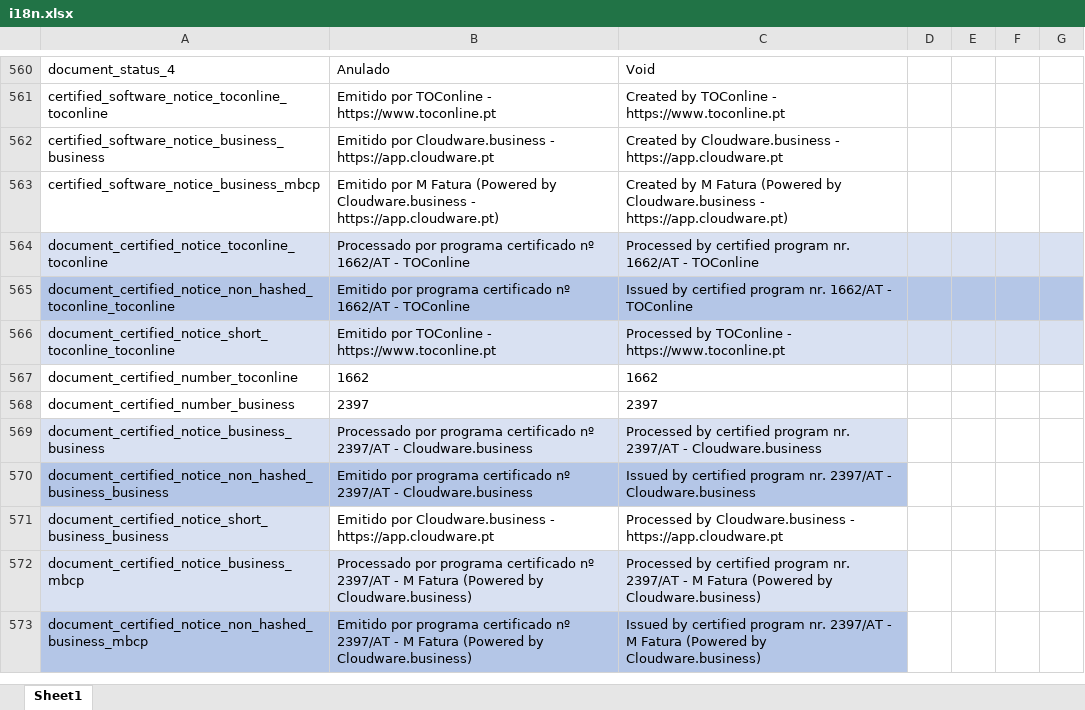
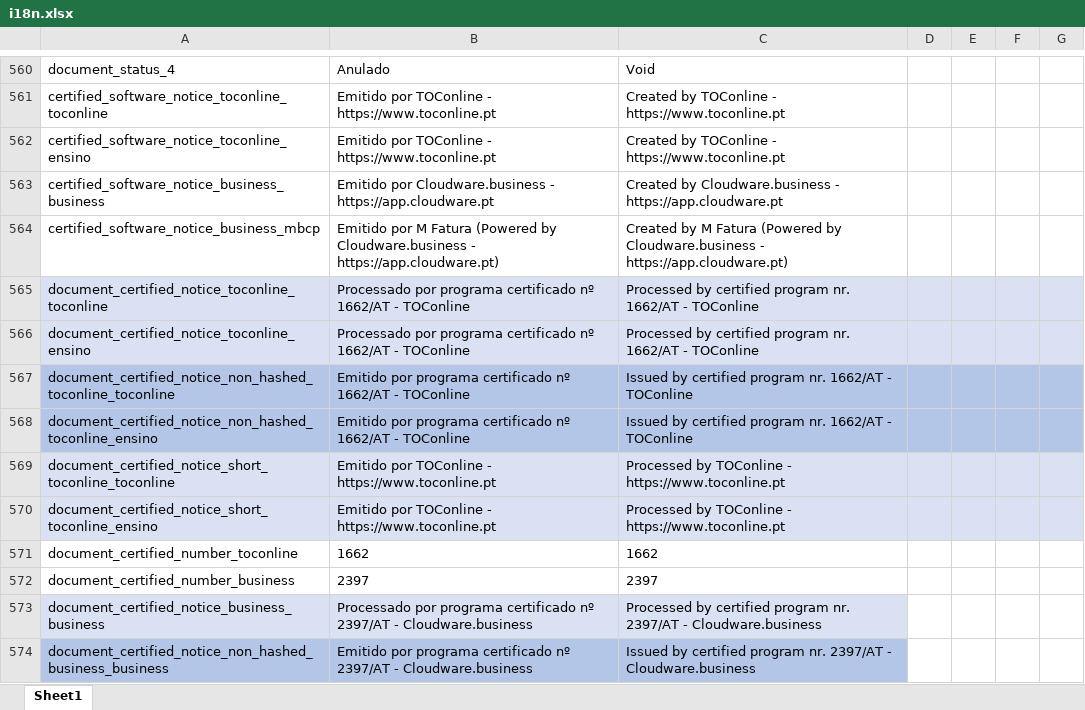
Before and after one commit to vpfpinho/sp-duh, an Excel workbook: config/i18n/i18n.xlsx, sheet Sheet1, drawn as a sheet; only a part is shown, gaps mark what is left out; the shorter side is filled out with more unchanged rows; values as stored, in another font and other column widths than the file's, no borders; table styles not drawn; the diff names each change by its address in the sheet, - before the commit and + after, or states it on an @@ line.

Commit message:
adding notices for ensino

```diff
--- a/config/i18n/i18n.xlsx (sheet Sheet1)
+++ b/config/i18n/i18n.xlsx (sheet Sheet1)
+row 562: certified_software_notice_toconline_ensino | Emitido por TOConline - https://www.toconline.pt | Created by TOConline - https://www.toconline.pt
+row 566: document_certified_notice_toconline_ensino | Processado por programa certificado nº 1662/AT - TOConline | Processed by certified program nr. 1662/AT - TOConline
+row 568: document_certified_notice_non_hashed_toconline_ensino | Emitido por programa certificado nº 1662/AT - TOConline | Issued by certified program nr. 1662/AT - TOConline
+row 570: document_certified_notice_short_toconline_ensino | Emitido por TOConline - https://www.toconline.pt | Processed by TOConline - https://www.toconline.pt
```
Also changed, not shown: 1 other file.
